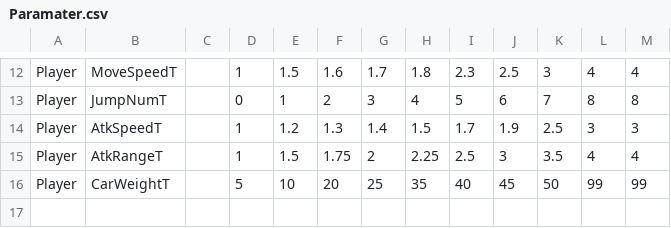
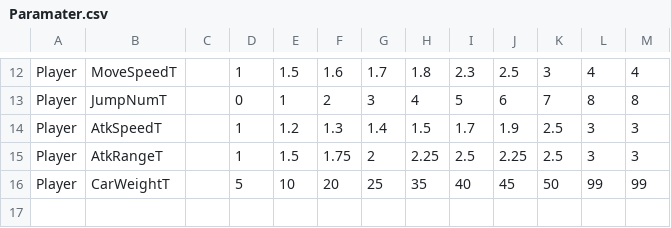
Before and after one commit to A23036/MagicalCleaning, a CSV file: MagicalCleaning/data/csv/Paramater.csv, drawn as a sheet; only a part is shown, gaps mark what is left out.

```diff
--- a/MagicalCleaning/data/csv/Paramater.csv
+++ b/MagicalCleaning/data/csv/Paramater.csv
@@ -14,3 +14,3 @@ Player,JumpNumT,,0,1,2,3,4,5,6,7,8,8
 Player,AtkSpeedT,,1,1.2,1.3,1.4,1.5,1.7,1.9,2.5,3,3
-Player,AtkRangeT,,1,1.5,1.75,2,2.25,2.5,3,3.5,4,4
+Player,AtkRangeT,,1,1.5,1.75,2,2.25,2.5,2.25,2.5,3,3
 Player,CarWeightT,,5,10,20,25,35,40,45,50,99,99
```
Also changed, not shown: 4 other files.
